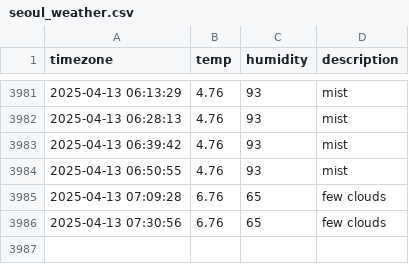
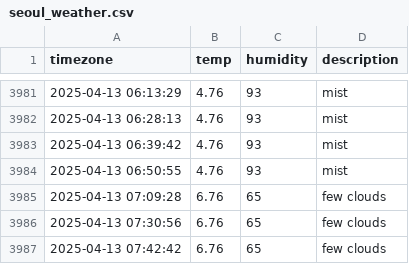
Before and after one commit to YOOSEONGWOO/seoul_weather, a CSV file: seoul_weather.csv, drawn as a sheet; only a part is shown, gaps mark what is left out.

```diff
--- a/seoul_weather.csv
+++ b/seoul_weather.csv
@@ -3986 +3986,2 @@ timezone,temp,humidity,description
 2025-04-13 07:30:56,6.76,65,few clouds
+2025-04-13 07:42:42,6.76,65,few clouds
```
